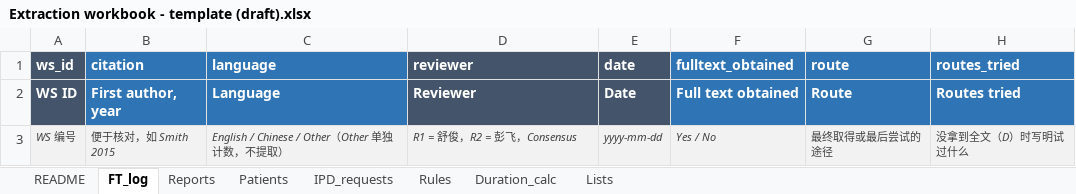
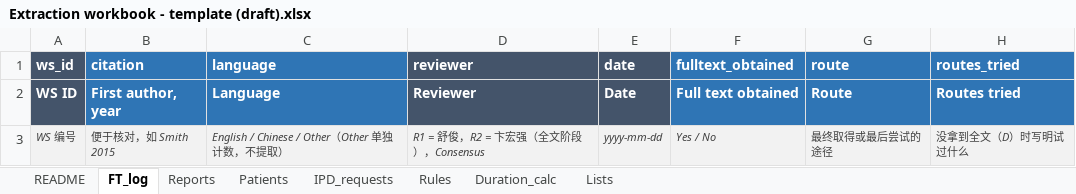
Before and after one commit to hthien76413-dotcom/Spleen, an Excel workbook: Extraction workbook - template (draft).xlsx, sheet FT_log, drawn as a sheet; only a part is shown; values as stored, in another font and other column widths than the file's, no borders; the diff names each change by its address in the sheet, - before the commit and + after, or states it on an @@ line.

```diff
--- a/Extraction workbook - template (draft).xlsx (sheet FT_log)
+++ b/Extraction workbook - template (draft).xlsx (sheet FT_log)
-D3 (reviewer): R1 = 舒俊，R2 = 彭飞，Consensus
+D3 (reviewer): R1 = 舒俊，R2 = 卞宏强（全文阶段），Consensus
```
Also changed, not shown: 4 other files.
